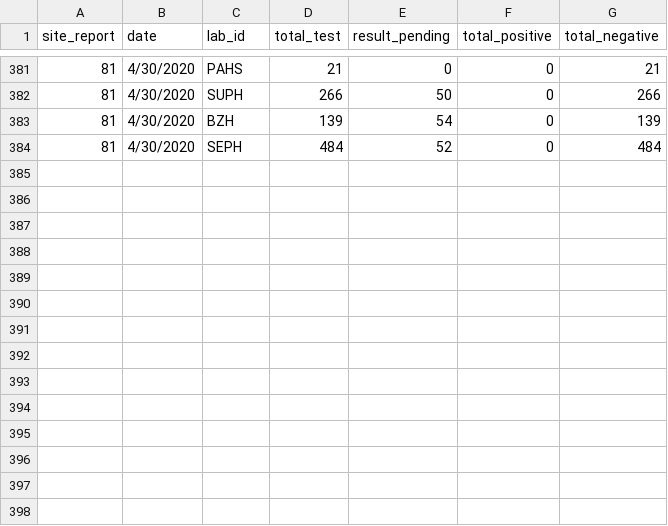
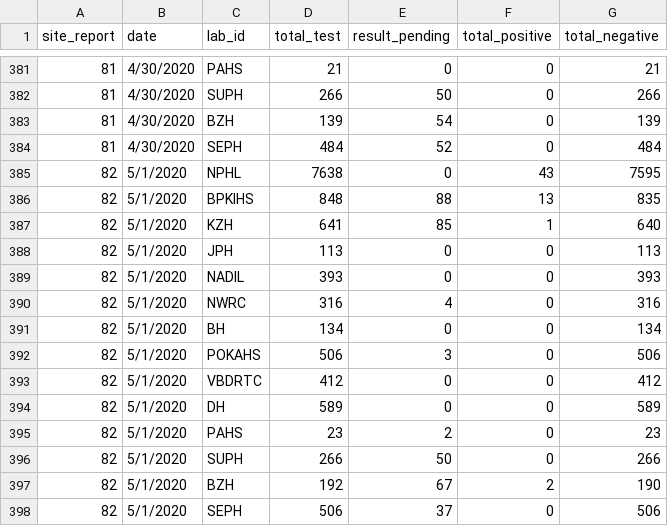
Before and after one commit to raunakms/covid19nepal, a TSV file: data/data_by_labs.tsv, drawn as a sheet; only a part is shown, gaps mark what is left out; the diff names each change by its address in the sheet, - before the commit and + after, or states it on an @@ line.

```diff
--- a/data/data_by_labs.tsv
+++ b/data/data_by_labs.tsv
+row 385: 82 | 5/1/2020 | NPHL | 7638 | 0 | 43 | 7595
+row 386: 82 | 5/1/2020 | BPKIHS | 848 | 88 | 13 | 835
+row 387: 82 | 5/1/2020 | KZH | 641 | 85 | 1 | 640
+row 388: 82 | 5/1/2020 | JPH | 113 | 0 | 0 | 113
+row 389: 82 | 5/1/2020 | NADIL | 393 | 0 | 0 | 393
+row 390: 82 | 5/1/2020 | NWRC | 316 | 4 | 0 | 316
+row 391: 82 | 5/1/2020 | BH | 134 | 0 | 0 | 134
+row 392: 82 | 5/1/2020 | POKAHS | 506 | 3 | 0 | 506
+row 393: 82 | 5/1/2020 | VBDRTC | 412 | 0 | 0 | 412
+row 394: 82 | 5/1/2020 | DH | 589 | 0 | 0 | 589
+row 395: 82 | 5/1/2020 | PAHS | 23 | 2 | 0 | 23
+row 396: 82 | 5/1/2020 | SUPH | 266 | 50 | 0 | 266
+row 397: 82 | 5/1/2020 | BZH | 192 | 67 | 2 | 190
+row 398: 82 | 5/1/2020 | SEPH | 506 | 37 | 0 | 506
```
Also changed, not shown: data/data_patients.tsv, data/data_total.tsv, 1 other file.
